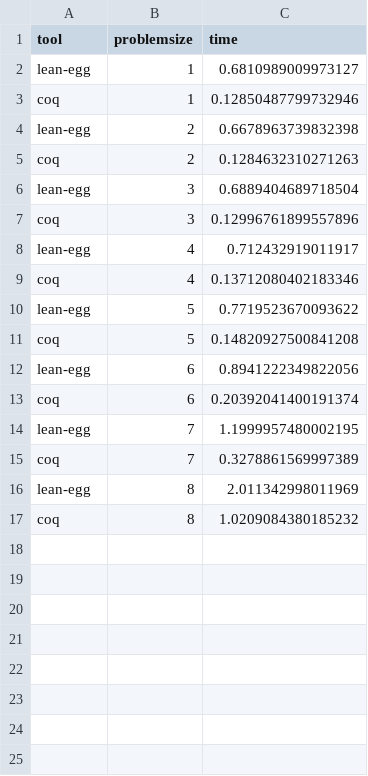
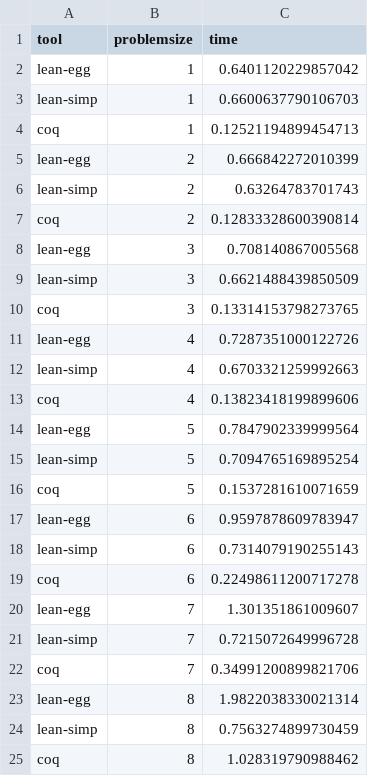
Before and after one commit to opencompl/egg-tactic-code, a CSV file: Evaluation/scaling/stats.csv, drawn as a sheet.

Commit message:
Stats for `egg`, `simp`, and `coq` on toy problem.

```diff
--- a/Evaluation/scaling/stats.csv
+++ b/Evaluation/scaling/stats.csv
@@ -1,17 +1,25 @@
 tool,problemsize,time
-lean-egg,1,0.6810989009973127
-coq,1,0.12850487799732946
-lean-egg,2,0.6678963739832398
-coq,2,0.1284632310271263
-lean-egg,3,0.6889404689718504
-coq,3,0.12996761899557896
-lean-egg,4,0.712432919011917
-coq,4,0.13712080402183346
-lean-egg,5,0.7719523670093622
-coq,5,0.14820927500841208
-lean-egg,6,0.8941222349822056
-coq,6,0.20392041400191374
-lean-egg,7,1.1999957480002195
-coq,7,0.3278861569997389
-lean-egg,8,2.011342998011969
-coq,8,1.0209084380185232
+lean-egg,1,0.6401120229857042
+lean-simp,1,0.6600637790106703
+coq,1,0.12521194899454713
+lean-egg,2,0.666842272010399
+lean-simp,2,0.63264783701743
+coq,2,0.12833328600390814
+lean-egg,3,0.708140867005568
+lean-simp,3,0.6621488439850509
+coq,3,0.13314153798273765
+lean-egg,4,0.7287351000122726
+lean-simp,4,0.6703321259992663
+coq,4,0.13823418199899606
+lean-egg,5,0.7847902339999564
+lean-simp,5,0.7094765169895254
+coq,5,0.1537281610071659
+lean-egg,6,0.9597878609783947
+lean-simp,6,0.7314079190255143
+coq,6,0.22498611200717278
+lean-egg,7,1.301351861009607
+lean-simp,7,0.7215072649996728
+coq,7,0.34991200899821706
+lean-egg,8,1.9822038330021314
+lean-simp,8,0.7563274899730459
+coq,8,1.028319790988462
```
Also changed, not shown: 1 other file.
